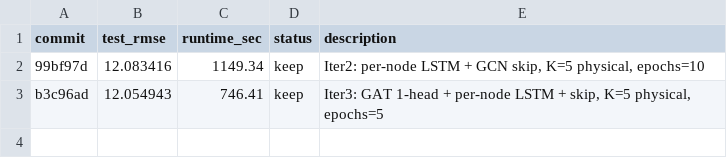
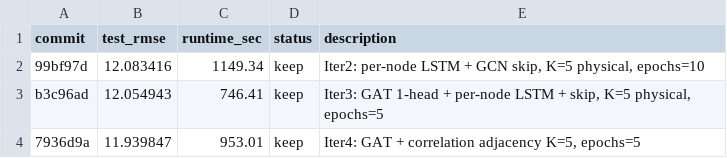
Before and after one commit to daigpaig/la-traffic-forecasting, a TSV file: experiments/spatio_temporal/results.tsv, drawn as a sheet.

```diff
--- a/experiments/spatio_temporal/results.tsv
+++ b/experiments/spatio_temporal/results.tsv
@@ -3 +3,2 @@ commit	test_rmse	runtime_sec	status	description
 b3c96ad	12.054943	746.41	keep	Iter3: GAT 1-head + per-node LSTM + skip, K=5 physical, epochs=5
+7936d9a	11.939847	953.01	keep	Iter4: GAT + correlation adjacency K=5, epochs=5
```
Also changed, not shown: 3 other files.
